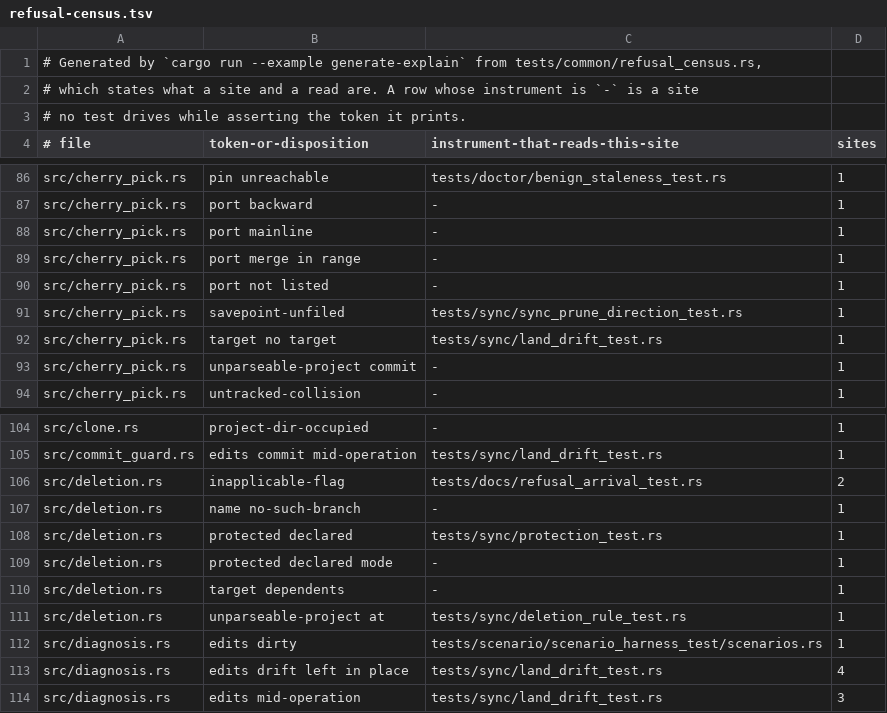
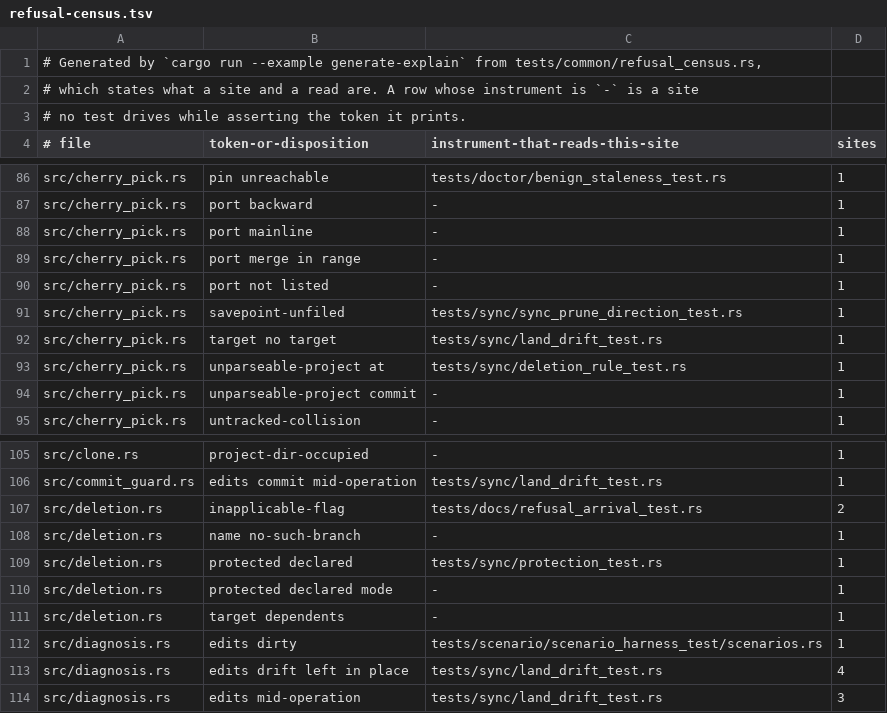
Before and after one commit to cwalv/repoweave, a TSV file: docs/internals/refusal-census.tsv, drawn as a sheet; only a part is shown, gaps mark what is left out.

```diff
--- a/docs/internals/refusal-census.tsv
+++ b/docs/internals/refusal-census.tsv
@@ -92,2 +92,3 @@ src/cherry_pick.rs	savepoint-unfiled	tests/sync/sync_prune_direction_test.rs	1
 src/cherry_pick.rs	target no target	tests/sync/land_drift_test.rs	1
+src/cherry_pick.rs	unparseable-project at	tests/sync/deletion_rule_test.rs	1
 src/cherry_pick.rs	unparseable-project commit	-	1
@@ -110,3 +111,2 @@ src/deletion.rs	protected declared mode	-	1
 src/deletion.rs	target dependents	-	1
-src/deletion.rs	unparseable-project at	tests/sync/deletion_rule_test.rs	1
 src/diagnosis.rs	edits dirty	tests/scenario/scenario_harness_test/scenarios.rs	1
```
Also changed, not shown: 6 other files.
